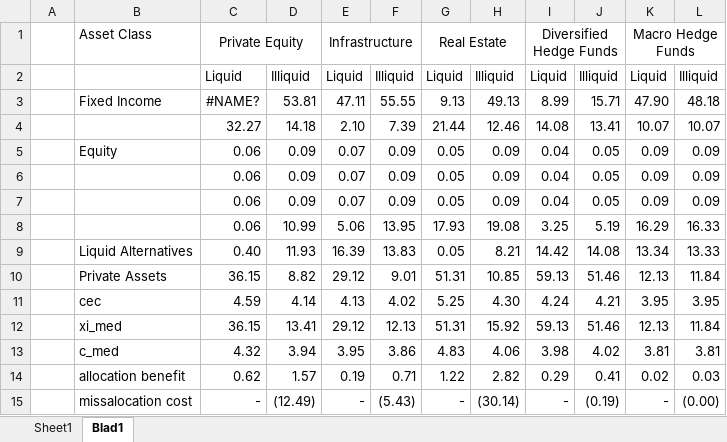
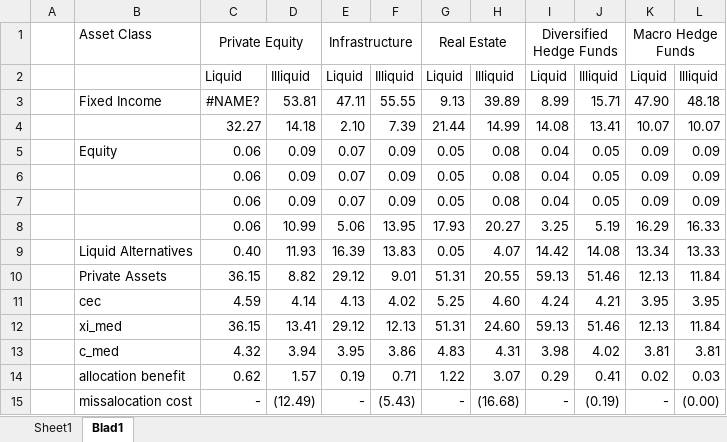
Before and after one commit to danielkdimitrov/portfolioChoiceIlliq, an Excel workbook: output/assetClass_AggResults.xlsx, sheet Blad1, drawn as a sheet; values as stored, in another font and other column widths than the file's, no borders; the diff names each change by its address in the sheet, - before the commit and + after, or states it on an @@ line.

```diff
--- a/output/assetClass_AggResults.xlsx (sheet Blad1)
+++ b/output/assetClass_AggResults.xlsx (sheet Blad1)
-H3: 49.13
+H3: 39.89
-H4: 12.46
+H4: 14.99
-H5:H7: 0.09
+H5:H7: 0.08
-H8: 19.08
+H8: 20.27
-H9: 8.21
+H9: 4.07
-H10: 10.85
+H10: 20.55
-H11: 4.30
+H11: 4.60
-H12: 15.92
+H12: 24.60
-H13: 4.06
+H13: 4.31
-H14: 2.82
+H14: 3.07
-H15: (30.14)
+H15: (16.68)
```
Also changed, not shown: sheet Sheet1, 51 other files.
